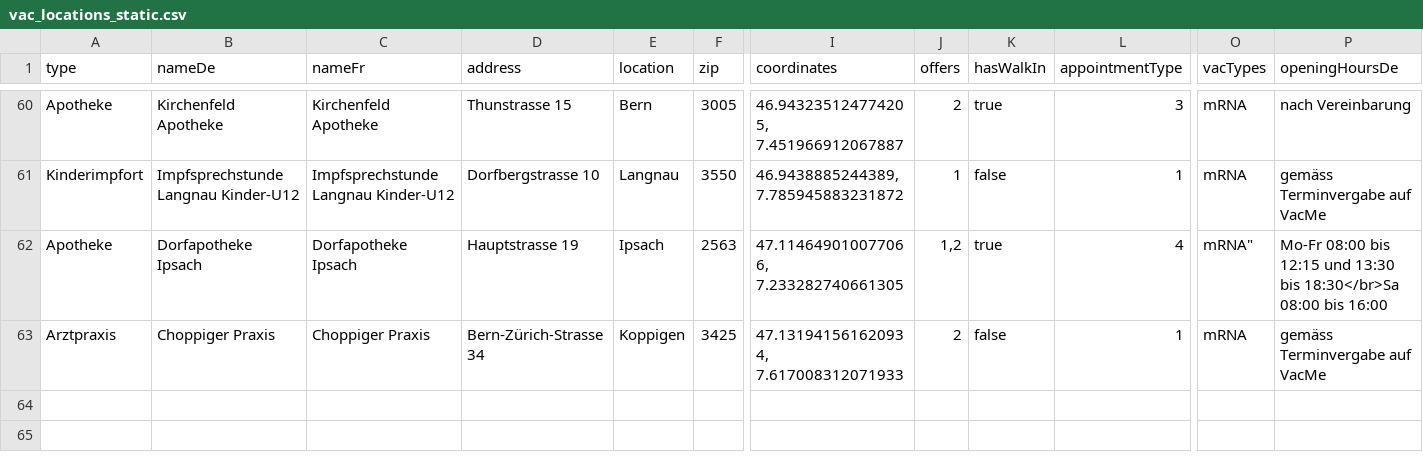
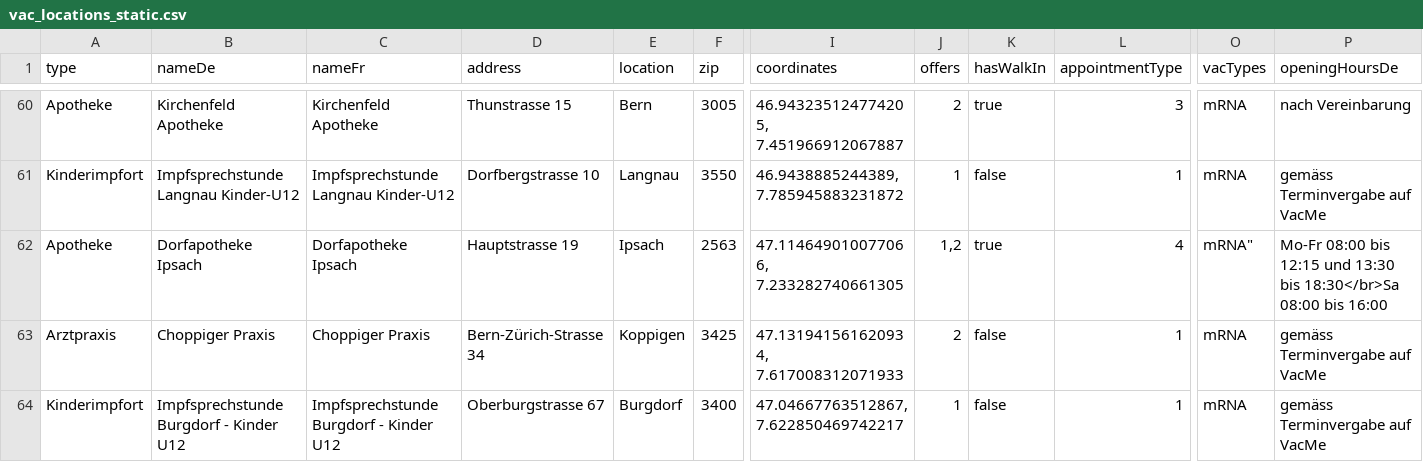
Before and after one commit to openDataBE/VacOffer, a CSV file: vac_locations_static.csv, drawn as a sheet; only a part is shown, gaps mark what is left out; rows hold the shown columns only; the diff names each change by its address in the sheet, - before the commit and + after, or states it on an @@ line.

Commit message:
Update vac_locations_static.csv
Update Kinderimpfort Burgdorf

```diff
--- a/vac_locations_static.csv
+++ b/vac_locations_static.csv
+row 64: Kinderimpfort | Impfsprechstunde Burgdorf - Kinder U12 | Impfsprechstunde Burgdorf - Kinder U12 | Oberburgstrasse 67 | Burgdorf | 3400 | 47.04667763512867, 7.622850469742217 | 1 | false | 1 | mRNA | gemäss Terminvergabe auf VacMe
```
